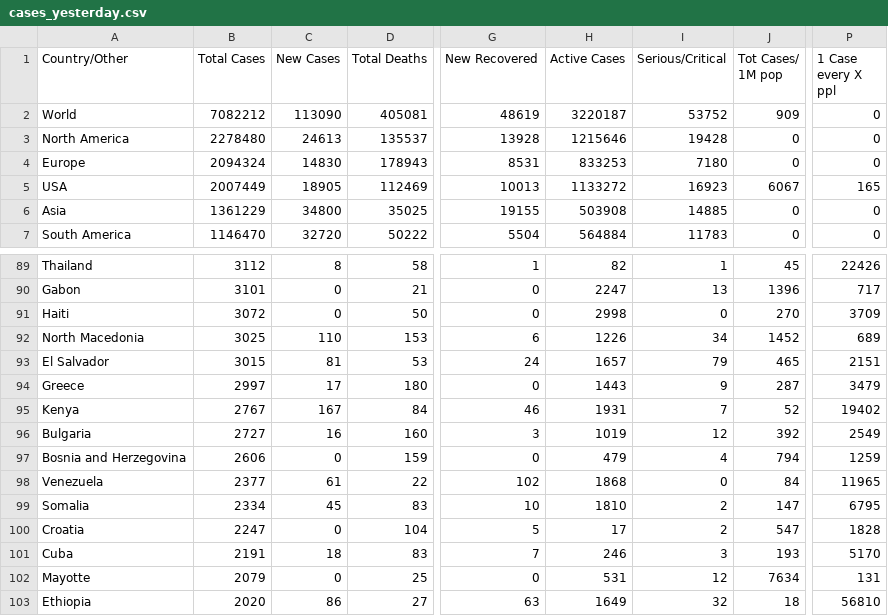
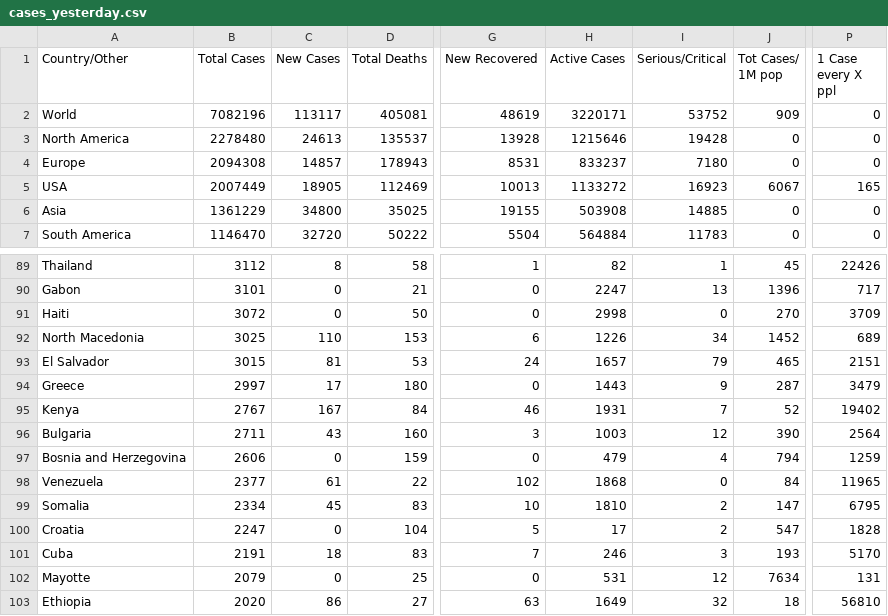
Before and after one commit to innolabglobal/corona-parser, a CSV file: cases_yesterday.csv, drawn as a sheet; only a part is shown, gaps mark what is left out; the diff names each change by its address in the sheet, - before the commit and + after, or states it on an @@ line.

```diff
--- a/cases_yesterday.csv
+++ b/cases_yesterday.csv
-B2 (Total Cases): 7082212
+B2 (Total Cases): 7082196
-C2 (New Cases): 113090
+C2 (New Cases): 113117
-H2 (Active Cases): 3220187
+H2 (Active Cases): 3220171
-B4 (Total Cases): 2094324
+B4 (Total Cases): 2094308
-C4 (New Cases): 14830
+C4 (New Cases): 14857
-H4 (Active Cases): 833253
+H4 (Active Cases): 833237
-B96 (Total Cases): 2727
+B96 (Total Cases): 2711
-C96 (New Cases): 16
+C96 (New Cases): 43
-H96 (Active Cases): 1019
+H96 (Active Cases): 1003
-J96 (Tot Cases/ 1M pop): 392
+J96 (Tot Cases/ 1M pop): 390
-P96 (1 Case every X ppl): 2549
+P96 (1 Case every X ppl): 2564
```
Also changed, not shown: cases.csv, cases_today.csv, 1 other file.
